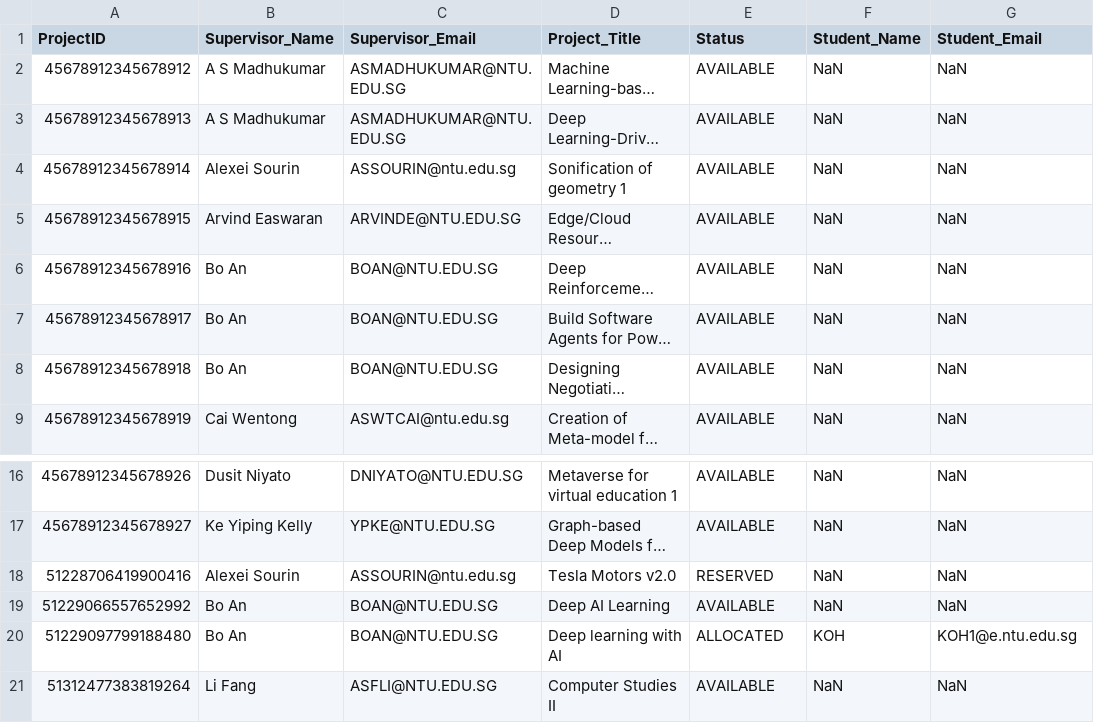
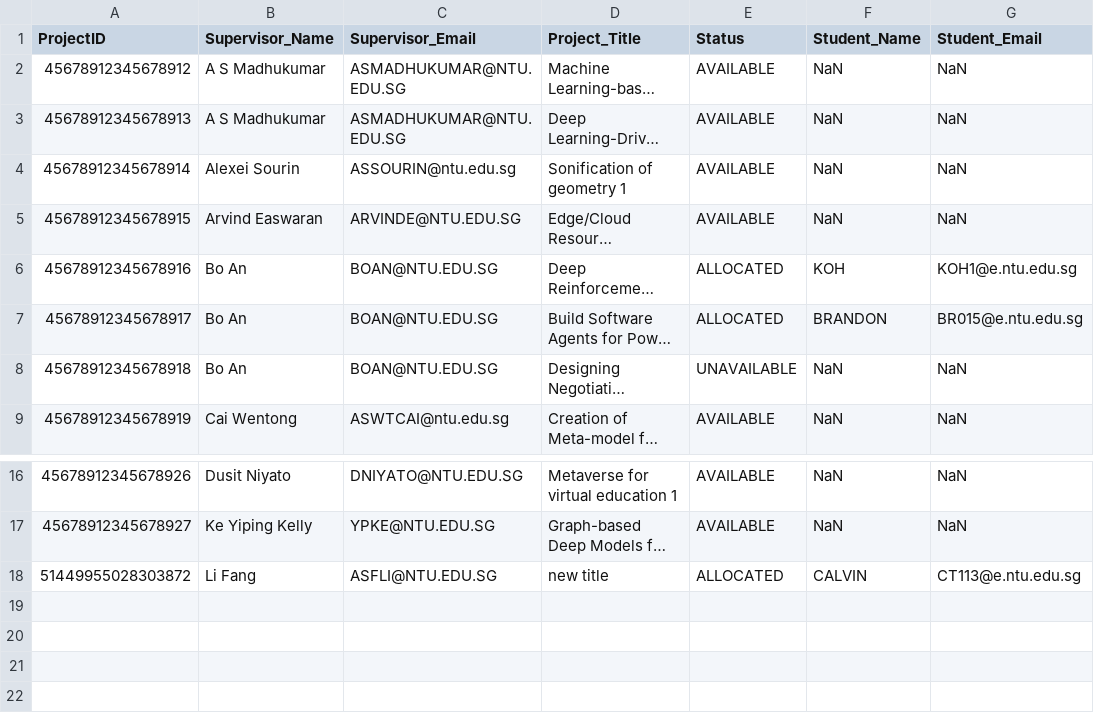
Before and after one commit to ieatsighpies/FYPMS_GRP1_A49, a CSV file: main/Data/project_record.csv, drawn as a sheet; only a part is shown, gaps mark what is left out; long unchanged cells end in …; removed rows and columns are numbered as before the commit, all else as after; the diff names each change by its address in the sheet, - before the commit and + after, or states it on an @@ line.

```diff
--- a/main/Data/project_record.csv
+++ b/main/Data/project_record.csv
-E6:E7 (Status): AVAILABLE
+E6:E7 (Status): ALLOCATED
-F6 (Student_Name): NaN
+F6 (Student_Name): KOH
-G6 (Student_Email): NaN
+G6 (Student_Email): KOH1@e.ntu.edu.sg
-F7 (Student_Name): NaN
+F7 (Student_Name): BRANDON
-G7 (Student_Email): NaN
+G7 (Student_Email): BR015@e.ntu.edu.sg
-E8 (Status): AVAILABLE
+E8 (Status): UNAVAILABLE
-row 18: 51228706419900416 | Alexei Sourin | ASSOURIN@ntu.edu.sg | Tesla Motors v2.0 | RESERVED | NaN | NaN
-row 19: 51229066557652992 | Bo An | BOAN@NTU.EDU.SG | Deep AI Learning | AVAILABLE | NaN | NaN
-row 20: 51229097799188480 | Bo An | BOAN@NTU.EDU.SG | Deep learning with AI | ALLOCATED | KOH | KOH1@e.ntu.edu.sg
-row 21: 51312477383819264 | Li Fang | ASFLI@NTU.EDU.SG | Computer Studies II | AVAILABLE | NaN | NaN
+row 18: 51449955028303872 | Li Fang | ASFLI@NTU.EDU.SG | new title | ALLOCATED | CALVIN | CT113@e.ntu.edu.sg
```
Also changed, not shown: main/Data/faculty_list.csv, main/Data/request_record.csv, 33 other files.
